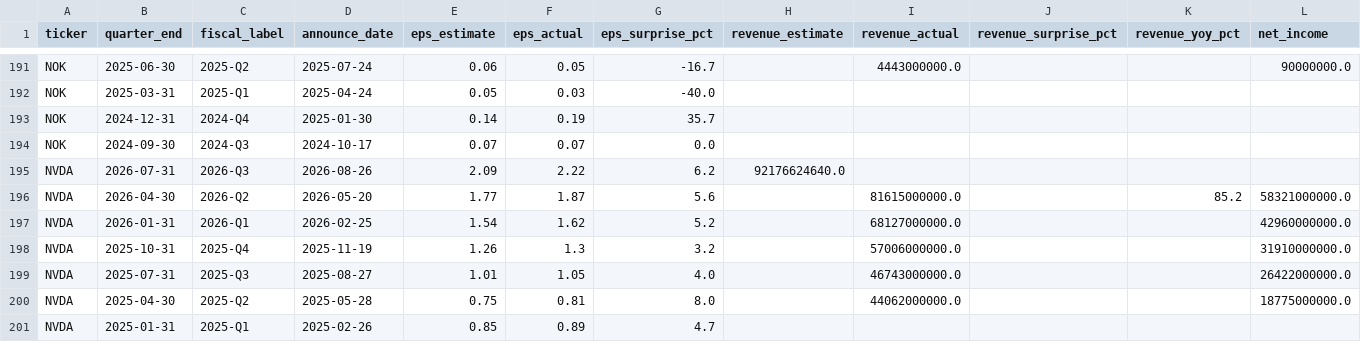
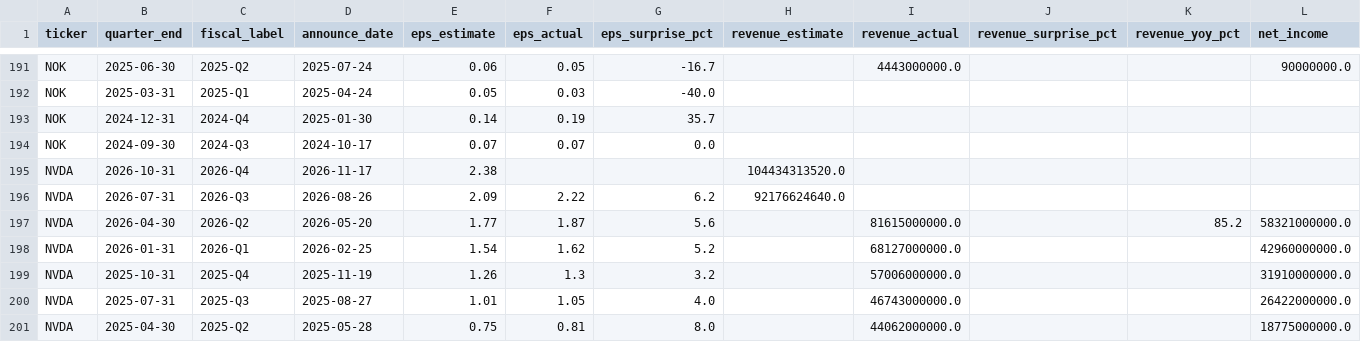
Before and after one commit to marcuslai1/market-dashboard, a CSV file: data/earnings_history.csv, drawn as a sheet; only a part is shown, gaps mark what is left out; the shorter side is filled out with more unchanged rows; rows hold the shown columns only; the diff names each change by its address in the sheet, - before the commit and + after, or states it on an @@ line.

```diff
--- a/data/earnings_history.csv
+++ b/data/earnings_history.csv
+row 195: NVDA | 2026-10-31 | 2026-Q4 | 2026-11-17 | 2.38 |  |  | 104434313520.0
```
Also changed, not shown: data/claude_analysis.csv, data/market_data.csv, 7 other files.
